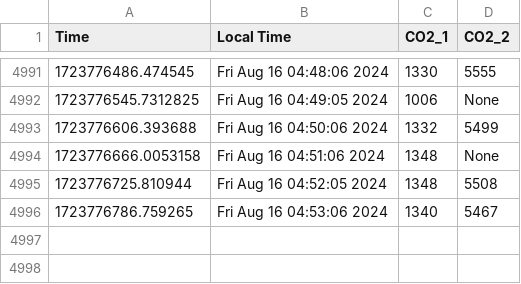
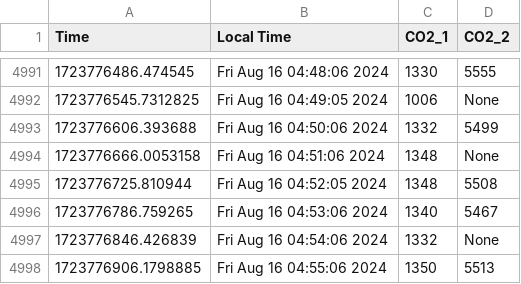
Before and after one commit to uwenji/BiolabSensors, a CSV file: data/co2.csv, drawn as a sheet; only a part is shown, gaps mark what is left out.

```diff
--- a/data/co2.csv
+++ b/data/co2.csv
@@ -14986 +14986,7 @@ Time,Local Time,CO2_1,CO2_2
 "
+1723776846.426839,Fri Aug 16 04:54:06 2024,"1332
+","None
+"
+1723776906.1798885,Fri Aug 16 04:55:06 2024,"1350
+","5513
+"
```
Also changed, not shown: data/co2_cleaned.csv.
